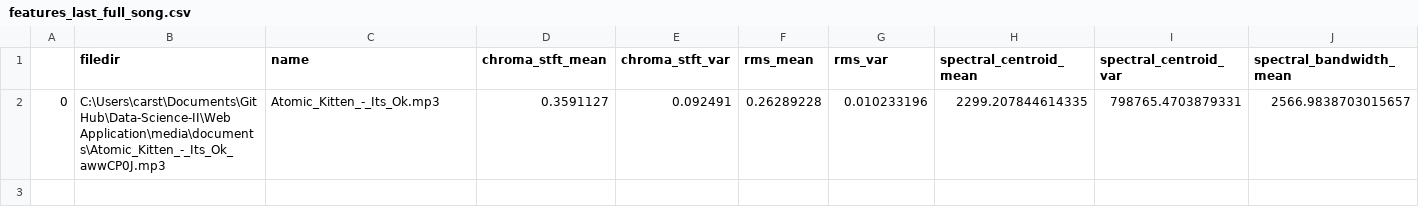
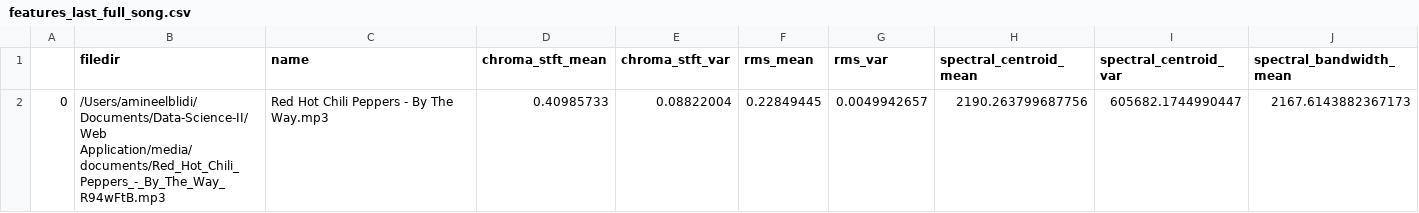
Before and after one commit to amine0el/Data-Science-II, a CSV file: Web Application/mgcapp/features_last_full_song.csv, drawn as a sheet; only a part is shown; removed rows and columns are numbered as before the commit, all else as after; rows hold the shown columns only; the diff names each change by its address in the sheet, - before the commit and + after, or states it on an @@ line.

```diff
--- a/Web Application/mgcapp/features_last_full_song.csv
+++ b/Web Application/mgcapp/features_last_full_song.csv
-row 2: 0 | C:\Users\carst\Documents\GitHub\Data-Science-II\Web Application\media\documents\Atomic_Kitten_-_Its_Ok_awwCP0J.mp3 | Atomic_Kitten_-_Its_Ok.mp3 | 0.3591127 | 0.092491 | 0.26289228 | 0.010233196 | 2299.207844614335 | 798765.4703879331 | 2566.9838703015657
+row 2: 0 | /Users/amineelblidi/Documents/Data-Science-II/Web Application/media/documents/Red_Hot_Chili_Peppers_-_By_The_Way_R94wFtB.mp3 | Red Hot Chili Peppers - By The Way.mp3 | 0.40985733 | 0.08822004 | 0.22849445 | 0.0049942657 | 2190.263799687756 | 605682.1744990447 | 2167.6143882367173
```
Also changed, not shown: 15 other files.
